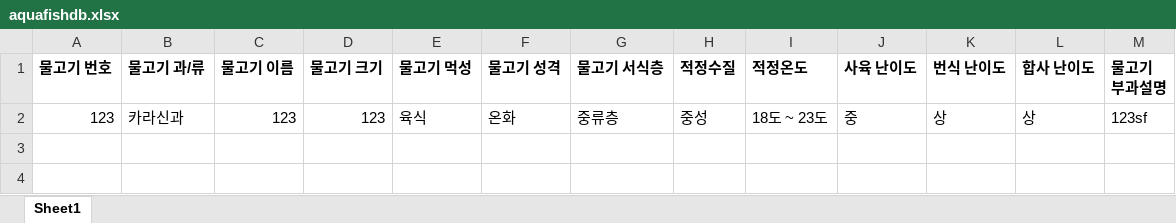
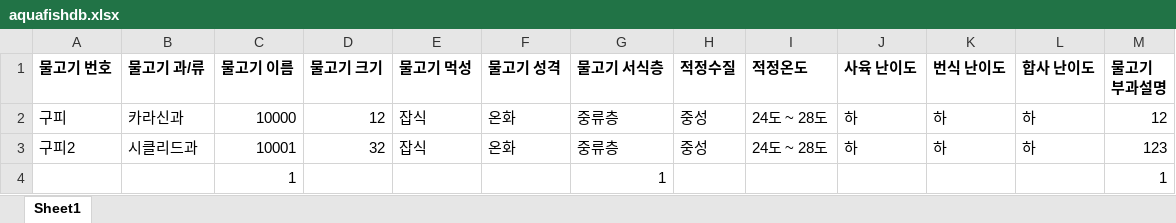
Before and after one commit to yeesonmin/Program_Making, an Excel workbook: 물고기고르기/FishSelect/FishSelect/data/db/aquafishdb.xlsx, sheet Sheet1, drawn as a sheet; values as stored, in another font and other column widths than the file's, no borders; removed rows and columns are numbered as before the commit, all else as after; the diff names each change by its address in the sheet, - before the commit and + after, or states it on an @@ line.

Commit message:
Update Project [물고기고르기] (엑셀 수정 코드 추가 완료)

```diff
--- a/물고기고르기/FishSelect/FishSelect/data/db/aquafishdb.xlsx (sheet Sheet1)
+++ b/물고기고르기/FishSelect/FishSelect/data/db/aquafishdb.xlsx (sheet Sheet1)
-row 2: 123 | 카라신과 | 123 | 123 | 육식 | 온화 | 중류층 | 중성 | 18도 ~ 23도 | 중 | 상 | 상 | 123sf
+row 2: 구피 | 카라신과 | 10000 | 12 | 잡식 | 온화 | 중류층 | 중성 | 24도 ~ 28도 | 하 | 하 | 하 | 12
+row 3: 구피2 | 시클리드과 | 10001 | 32 | 잡식 | 온화 | 중류층 | 중성 | 24도 ~ 28도 | 하 | 하 | 하 | 123
+row 4:  |  | 1 |  |  |  | 1 |  |  |  |  |  | 1
```
Also changed, not shown: 12 other files.
